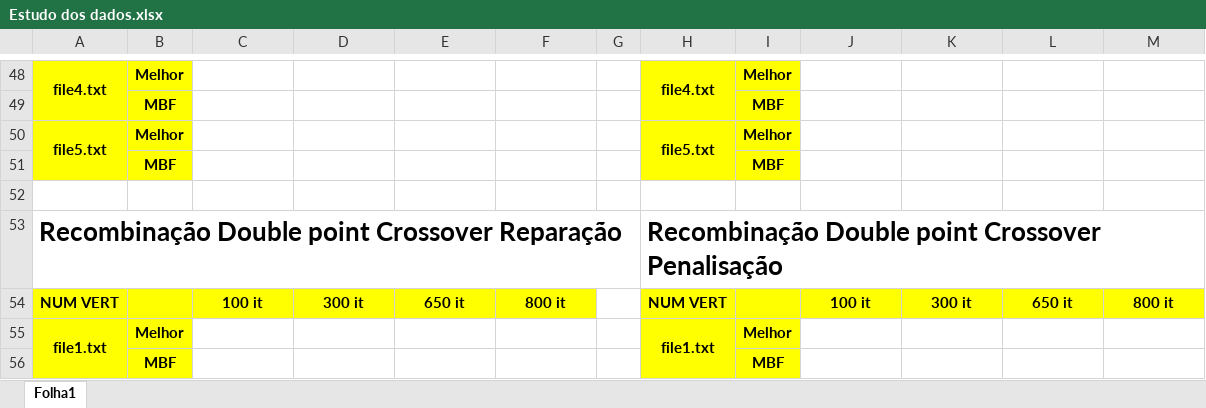
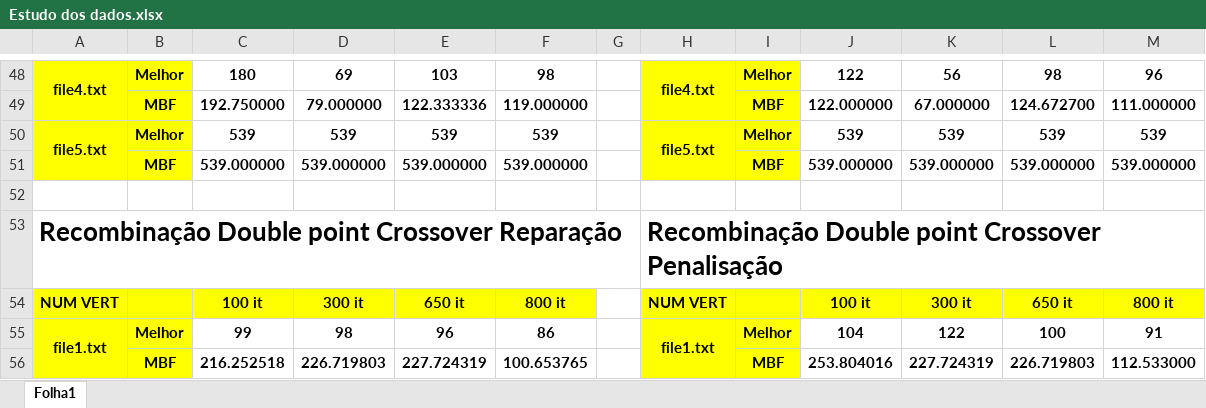
Before and after one commit to LucasMonteiro2004/Work2_IIA, an Excel workbook: Versao1/Estudo dos dados.xlsx, sheet Folha1, drawn as a sheet; only a part is shown, gaps mark what is left out; values as stored, in another font and other column widths than the file's, no borders; removed rows and columns are numbered as before the commit, all else as after; the diff covers the shown part only; the diff names each change by its address in the sheet, - before the commit and + after, or states it on an @@ line.

```diff
--- a/Versao1/Estudo dos dados.xlsx (sheet Folha1)
+++ b/Versao1/Estudo dos dados.xlsx (sheet Folha1)
-C48: (empty)
+C48: 180
-D48: (empty)
+D48: 69
-E48: (empty)
+E48: 103
-F48: (empty)
+F48: 98
-J48: (empty)
+J48: 122
-K48: (empty)
+K48: 56
-L48: (empty)
+L48: 98
-M48: (empty)
+M48: 96
-row 49:  | MBF |  |  |  |  |  |  | MBF
+row 49:  | MBF | 192.750000 | 79.000000 | 122.333336 | 119.000000 |  |  | MBF | 122.000000 | 67.000000 | 124.672700 | 111.000000
-C50: (empty)
+C50: 539
-D50: (empty)
+D50: 539
-E50: (empty)
+E50: 539
-F50: (empty)
+F50: 539
-J50: (empty)
+J50: 539
-K50: (empty)
+K50: 539
-L50: (empty)
+L50: 539
-M50: (empty)
+M50: 539
-row 51:  | MBF |  |  |  |  |  |  | MBF
+row 51:  | MBF | 539.000000 | 539.000000 | 539.000000 | 539.000000 |  |  | MBF | 539.000000 | 539.000000 | 539.000000 | 539.000000
-C55: (empty)
+C55: 99
-D55: (empty)
+D55: 98
-E55: (empty)
+E55: 96
-F55: (empty)
+F55: 86
-J55: (empty)
+J55: 104
-K55: (empty)
+K55: 122
-L55: (empty)
+L55: 100
-M55: (empty)
+M55: 91
-row 56:  | MBF |  |  |  |  |  |  | MBF
+row 56:  | MBF | 216.252518 | 226.719803 | 227.724319 | 100.653765 |  |  | MBF | 253.804016 | 227.724319 | 226.719803 | 112.533000
```
Also changed, not shown: 9 added rows, 9 removed rows, 110 edited cells, cell formats and merged cells elsewhere in this sheet, 10 other files.
